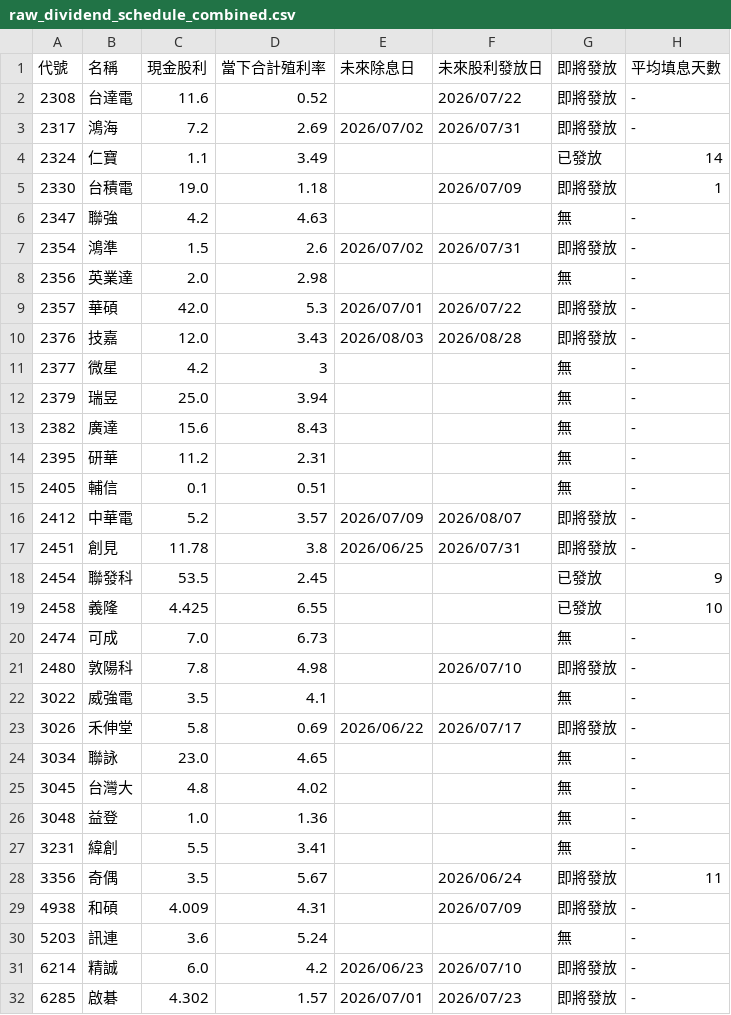
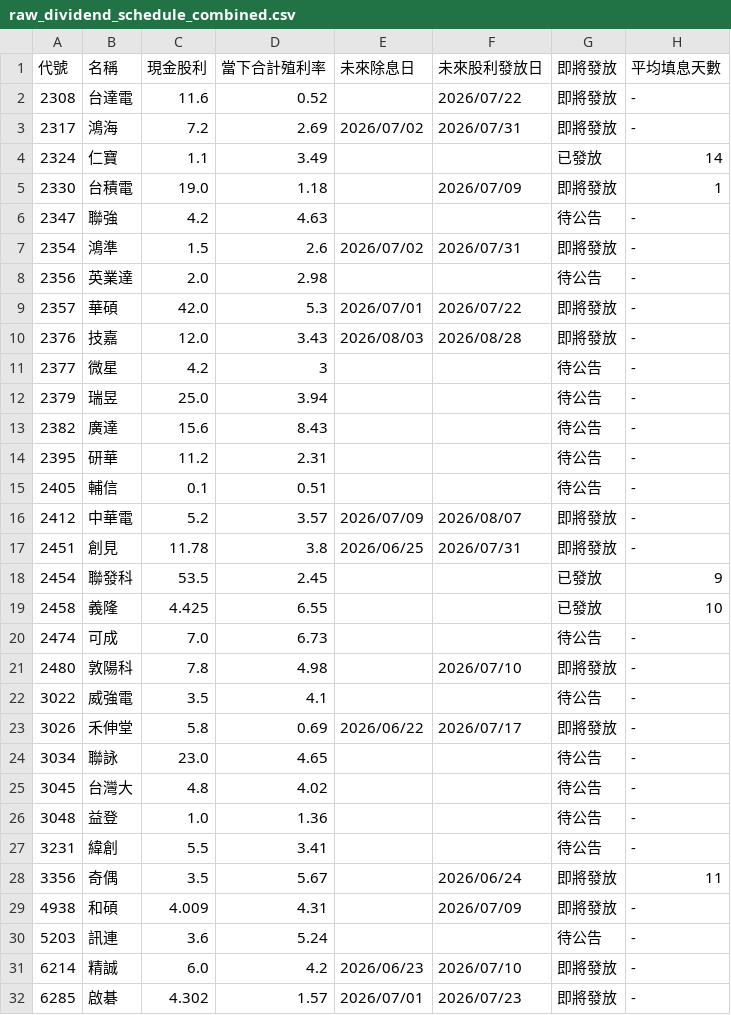
Before and after one commit to wenchiehlee-investment/GoPublic, a CSV file: raw_dividend_schedule_combined.csv, drawn as a sheet; only a part is shown; the diff covers the shown part only.

Commit message:
🔄 synced file(s) with wenchiehlee-money/biztrends.TW

```diff
--- a/raw_dividend_schedule_combined.csv
+++ b/raw_dividend_schedule_combined.csv
@@ -5,12 +5,12 @@
 2330,台積電,19.0,1.18,,2026/07/09,即將發放,1
-2347,聯強,4.2,4.63,,,無,-
+2347,聯強,4.2,4.63,,,待公告,-
 2354,鴻準,1.5,2.6,2026/07/02,2026/07/31,即將發放,-
-2356,英業達,2.0,2.98,,,無,-
+2356,英業達,2.0,2.98,,,待公告,-
 2357,華碩,42.0,5.3,2026/07/01,2026/07/22,即將發放,-
 2376,技嘉,12.0,3.43,2026/08/03,2026/08/28,即將發放,-
-2377,微星,4.2,3,,,無,-
-2379,瑞昱,25.0,3.94,,,無,-
-2382,廣達,15.6,8.43,,,無,-
-2395,研華,11.2,2.31,,,無,-
-2405,輔信,0.1,0.51,,,無,-
+2377,微星,4.2,3,,,待公告,-
+2379,瑞昱,25.0,3.94,,,待公告,-
+2382,廣達,15.6,8.43,,,待公告,-
+2395,研華,11.2,2.31,,,待公告,-
+2405,輔信,0.1,0.51,,,待公告,-
 2412,中華電,5.2,3.57,2026/07/09,2026/08/07,即將發放,-
@@ -19,13 +19,13 @@
 2458,義隆,4.425,6.55,,,已發放,10
-2474,可成,7.0,6.73,,,無,-
+2474,可成,7.0,6.73,,,待公告,-
 2480,敦陽科,7.8,4.98,,2026/07/10,即將發放,-
-3022,威強電,3.5,4.1,,,無,-
+3022,威強電,3.5,4.1,,,待公告,-
 3026,禾伸堂,5.8,0.69,2026/06/22,2026/07/17,即將發放,-
-3034,聯詠,23.0,4.65,,,無,-
-3045,台灣大,4.8,4.02,,,無,-
-3048,益登,1.0,1.36,,,無,-
-3231,緯創,5.5,3.41,,,無,-
+3034,聯詠,23.0,4.65,,,待公告,-
+3045,台灣大,4.8,4.02,,,待公告,-
+3048,益登,1.0,1.36,,,待公告,-
+3231,緯創,5.5,3.41,,,待公告,-
 3356,奇偶,3.5,5.67,,2026/06/24,即將發放,11
 4938,和碩,4.009,4.31,,2026/07/09,即將發放,-
-5203,訊連,3.6,5.24,,,無,-
+5203,訊連,3.6,5.24,,,待公告,-
 6214,精誠,6.0,4.2,2026/06/23,2026/07/10,即將發放,-
```
Also changed, not shown: 44 edited cells elsewhere in this file.
